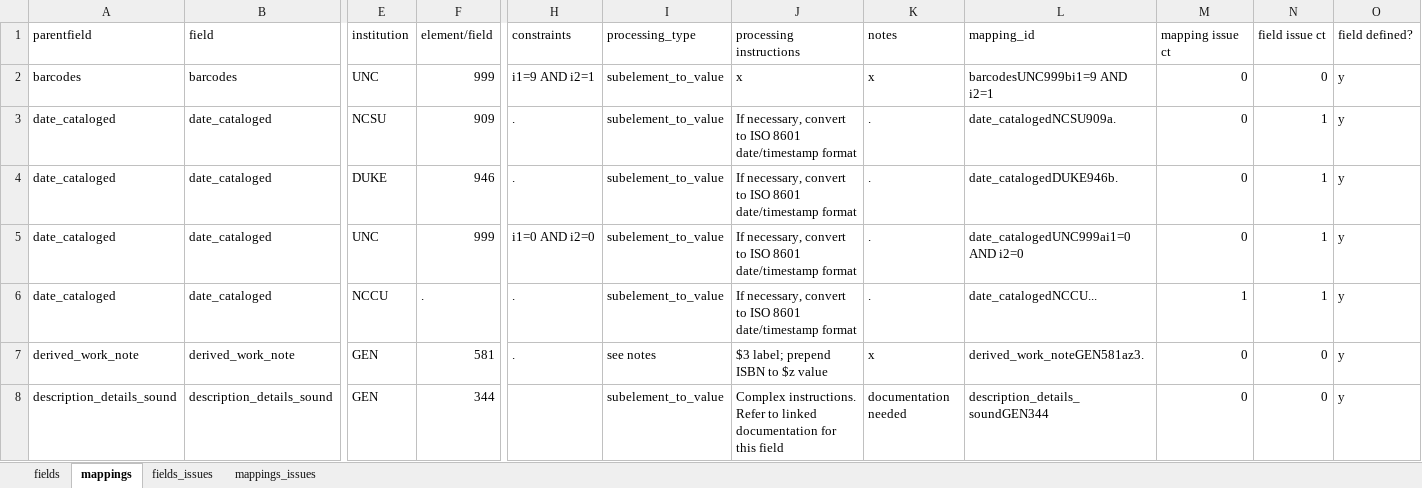
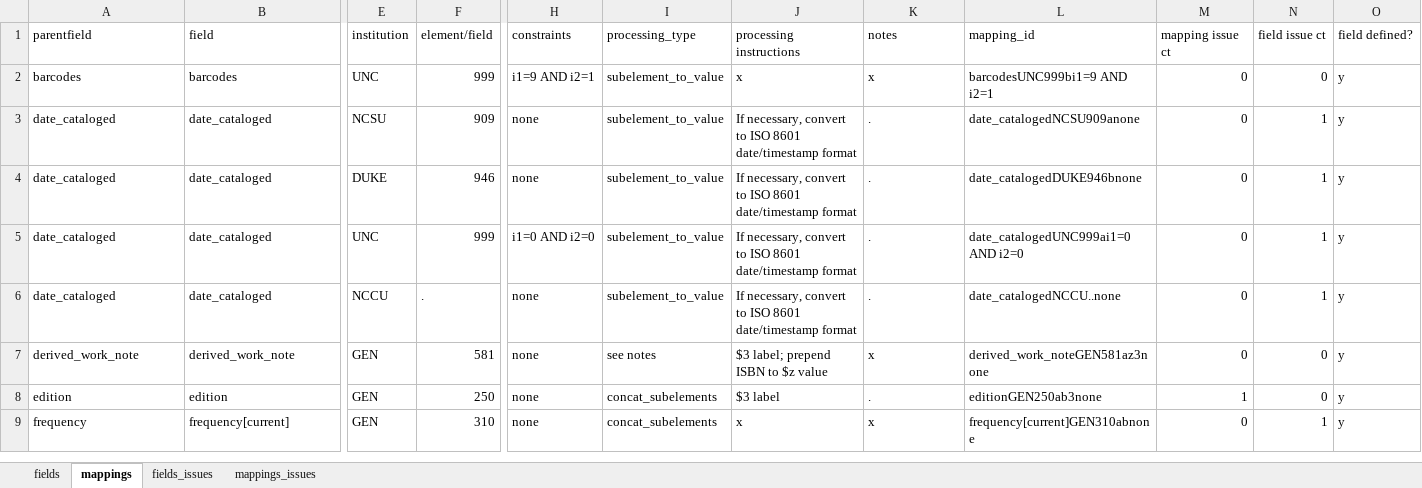
Before and after one commit to trln/data-documentation, an Excel workbook: argot/argot.xlsx, sheet mappings, drawn as a sheet; only a part is shown, gaps mark what is left out; the shorter side is filled out with more unchanged rows; values as stored, in another font and other column widths than the file's, no borders; conditional formats and table styles not drawn; removed rows and columns are numbered as before the commit, all else as after; rows hold the shown columns only; the diff covers the shown part only; the diff names each change by its address in the sheet, - before the commit and + after, or states it on an @@ line.

Commit message:
finish up physical_description_details spec; spreadsheet cleanup

```diff
--- a/argot/argot.xlsx (sheet mappings)
+++ b/argot/argot.xlsx (sheet mappings)
-H3:H4 (constraints): .
+H3:H4 (constraints): none
-L3 (mapping_id): date_catalogedNCSU909a.
+L3 (mapping_id): date_catalogedNCSU909anone
-L4 (mapping_id): date_catalogedDUKE946b.
+L4 (mapping_id): date_catalogedDUKE946bnone
-H6:H7 (constraints): .
+H6:H7 (constraints): none
-L6 (mapping_id): date_catalogedNCCU...
+L6 (mapping_id): date_catalogedNCCU..none
-M6 (mapping issue ct): 1
+M6 (mapping issue ct): 0
-L7 (mapping_id): derived_work_noteGEN581az3.
+L7 (mapping_id): derived_work_noteGEN581az3none
-row 8: description_details_sound | description_details_sound | GEN | 344 |  | subelement_to_value | Complex instructions. Refer to linked documentation for this field | documentation needed | description_details_soundGEN344 | 0 | 0 | y
```
Also changed, not shown: 3 added rows, 1 removed row and 93 edited cells elsewhere in this sheet, sheet fields, 3 other files.
